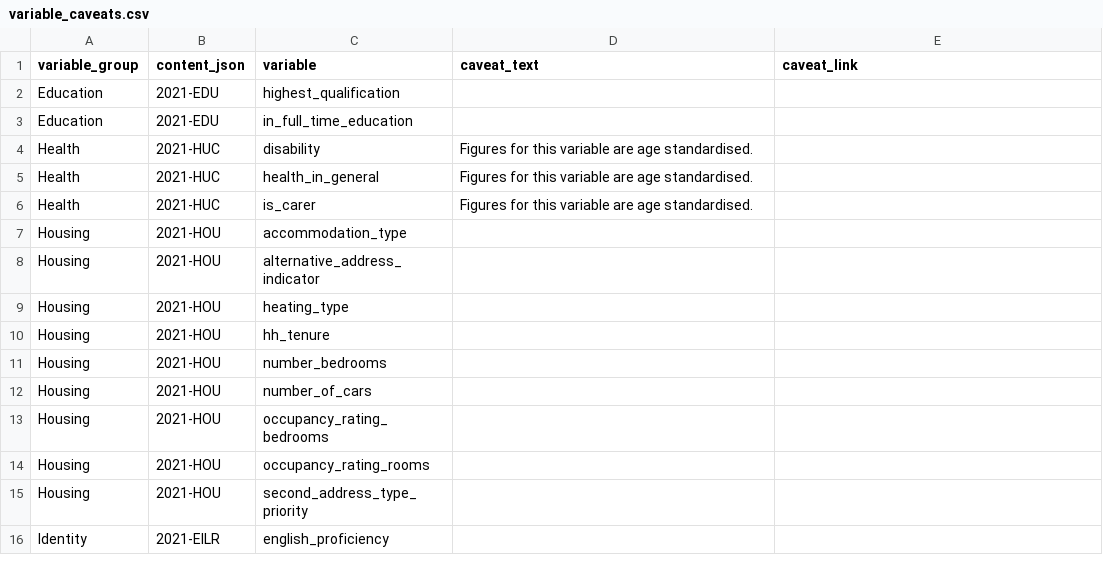
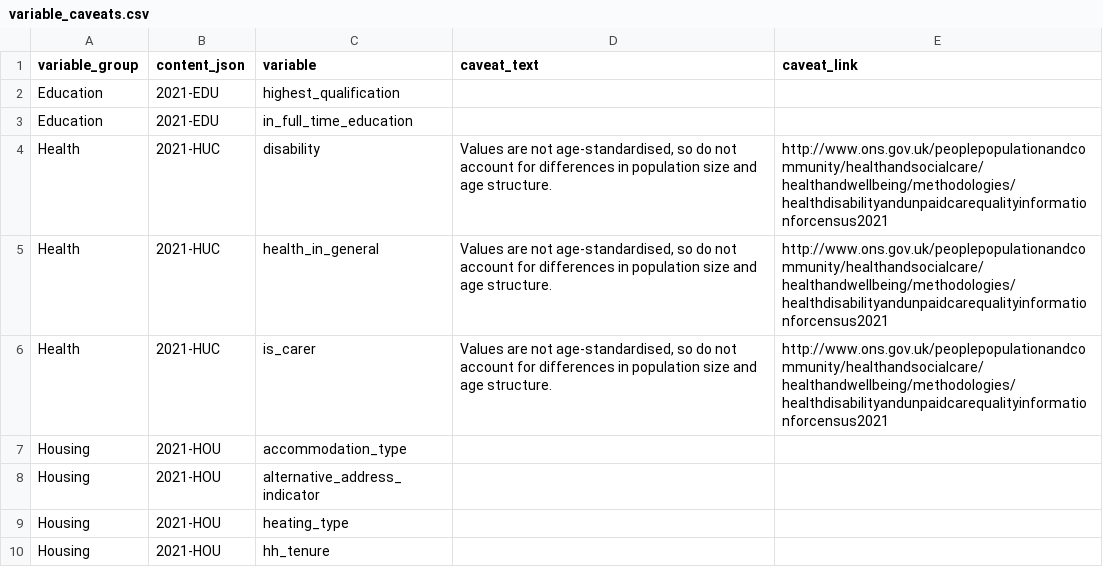
Before and after one commit to ONSdigital/dp-census-atlas, a CSV file: scripts/content/input_metadata_files/variable_caveats.csv, drawn as a sheet; only a part is shown; the shorter side is filled out with more unchanged rows.

Commit message:
add age-standardised variants of HUC variables + metadata v39
- add custom age-standardised variants of all huc variables
- update available geotypes for non-age-standardised huc variables
- update content to latest metadata v39

```diff
--- a/scripts/content/input_metadata_files/variable_caveats.csv
+++ b/scripts/content/input_metadata_files/variable_caveats.csv
@@ -3,5 +3,5 @@ Education,2021-EDU,highest_qualification,,
 Education,2021-EDU,in_full_time_education,,
-Health,2021-HUC,disability,Figures for this variable are age standardised.,
-Health,2021-HUC,health_in_general,Figures for this variable are age standardised.,
-Health,2021-HUC,is_carer,Figures for this variable are age standardised.,
+Health,2021-HUC,disability,"Values are not age-standardised, so do not account for differences in population size and age structure.","http://www.ons.gov.uk/peoplepopulationandcommunity/healthandsocialcare/healthandwellbeing/methodologies/healthdisabilityandunpaidcarequalityinformationforcensus2021"
+Health,2021-HUC,health_in_general,"Values are not age-standardised, so do not account for differences in population size and age structure.","http://www.ons.gov.uk/peoplepopulationandcommunity/healthandsocialcare/healthandwellbeing/methodologies/healthdisabilityandunpaidcarequalityinformationforcensus2021",
+Health,2021-HUC,is_carer,"Values are not age-standardised, so do not account for differences in population size and age structure.","http://www.ons.gov.uk/peoplepopulationandcommunity/healthandsocialcare/healthandwellbeing/methodologies/healthdisabilityandunpaidcarequalityinformationforcensus2021",
 Housing,2021-HOU,accommodation_type,,
```
Also changed, not shown: scripts/content/input_metadata_files/classification_available_geotypes.csv, 13 other files.
